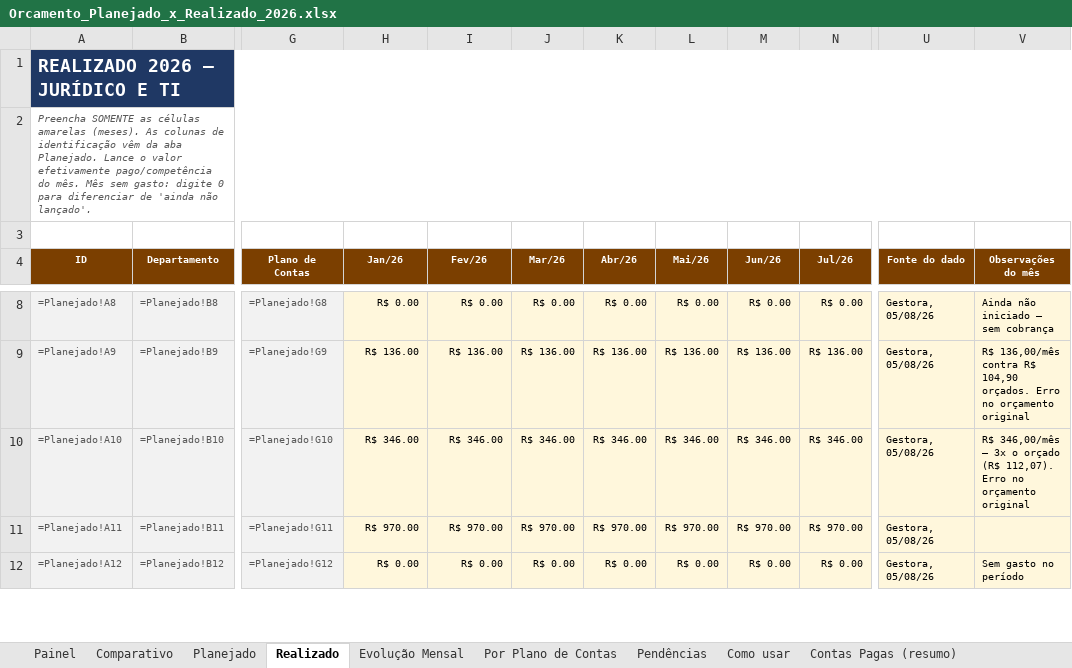
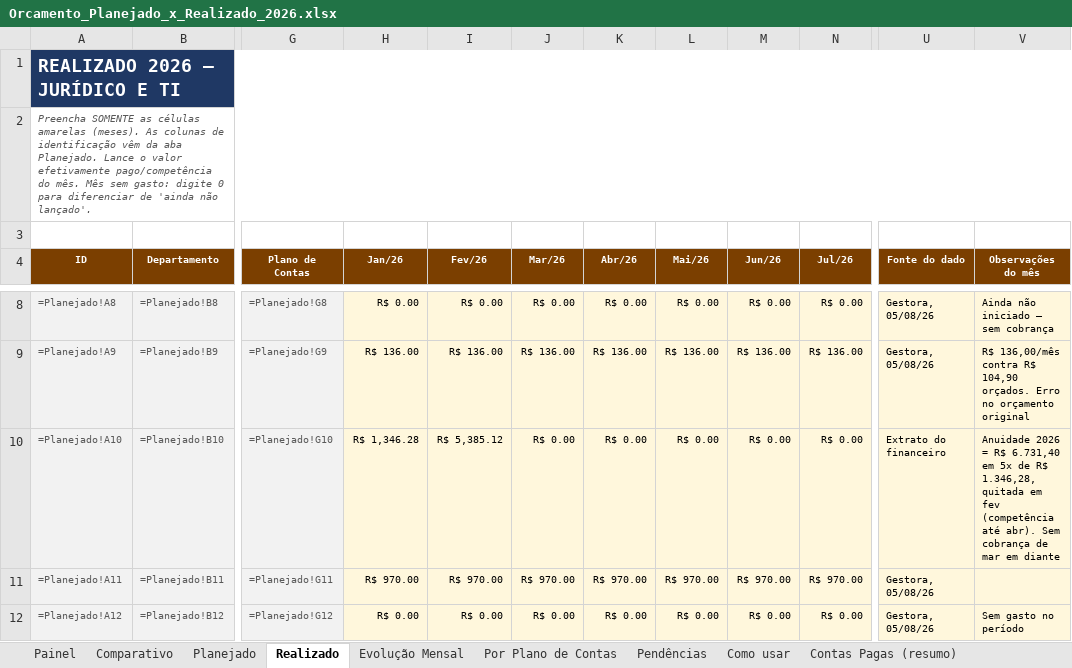
Before and after one commit to criscrabelo/Comit-, an Excel workbook: orcamento/Orcamento_Planejado_x_Realizado_2026.xlsx, sheet Realizado, drawn as a sheet; only a part is shown, gaps mark what is left out; values as stored, in another font and other column widths than the file's, no borders; formulas without a stored value are shown as written; the diff names each change by its address in the sheet, - before the commit and + after, or states it on an @@ line.

```diff
--- a/orcamento/Orcamento_Planejado_x_Realizado_2026.xlsx (sheet Realizado)
+++ b/orcamento/Orcamento_Planejado_x_Realizado_2026.xlsx (sheet Realizado)
-H10 (Jan/26): R$ 346.00
+H10 (Jan/26): R$ 1,346.28
-I10 (Fev/26): R$ 346.00
+I10 (Fev/26): R$ 5,385.12
-J10 (Mar/26): R$ 346.00
+J10 (Mar/26): R$ 0.00
-K10 (Abr/26): R$ 346.00
+K10 (Abr/26): R$ 0.00
-L10 (Mai/26): R$ 346.00
+L10 (Mai/26): R$ 0.00
-M10 (Jun/26): R$ 346.00
+M10 (Jun/26): R$ 0.00
-N10 (Jul/26): R$ 346.00
+N10 (Jul/26): R$ 0.00
-U10 (Fonte do dado): Gestora, 05/08/26
+U10 (Fonte do dado): Extrato do financeiro
-V10 (Observações do mês): R$ 346,00/mês — 3x o orçado (R$ 112,07). Erro no orçamento original
+V10 (Observações do mês): Anuidade 2026 = R$ 6.731,40 em 5x de R$ 1.346,28, quitada em fev (competência até abr). Sem cobrança de mar em diante
```
Also changed, not shown: sheet Pendências, orcamento/Orcamento_JURIDICO_2026.xlsx, orcamento/Orcamento_TI_2026.xlsx, 1 other file.
